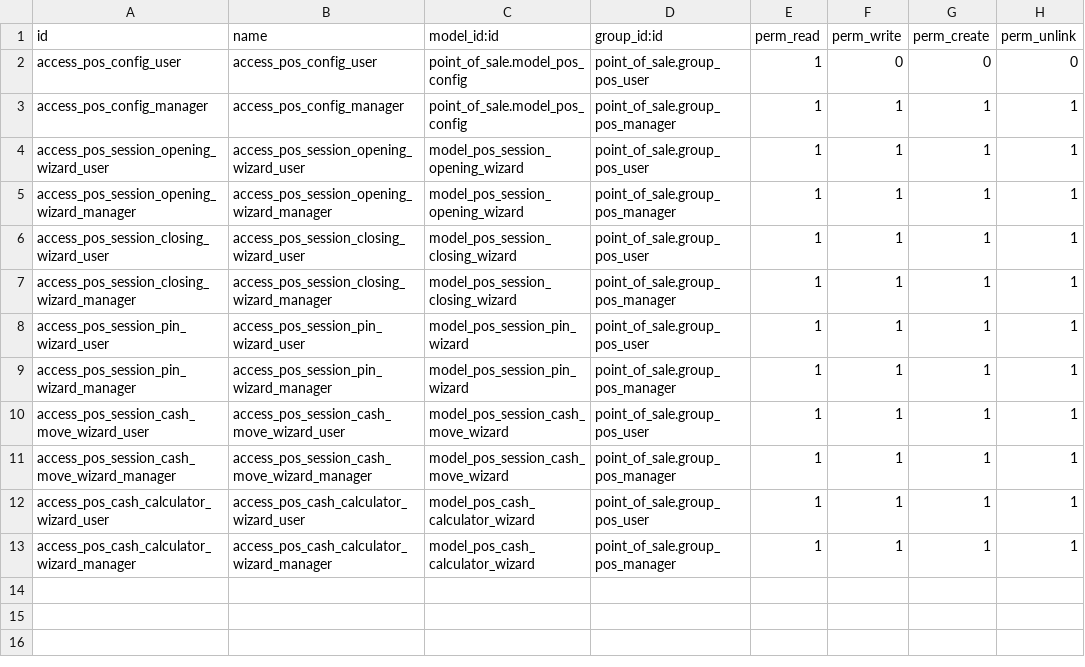
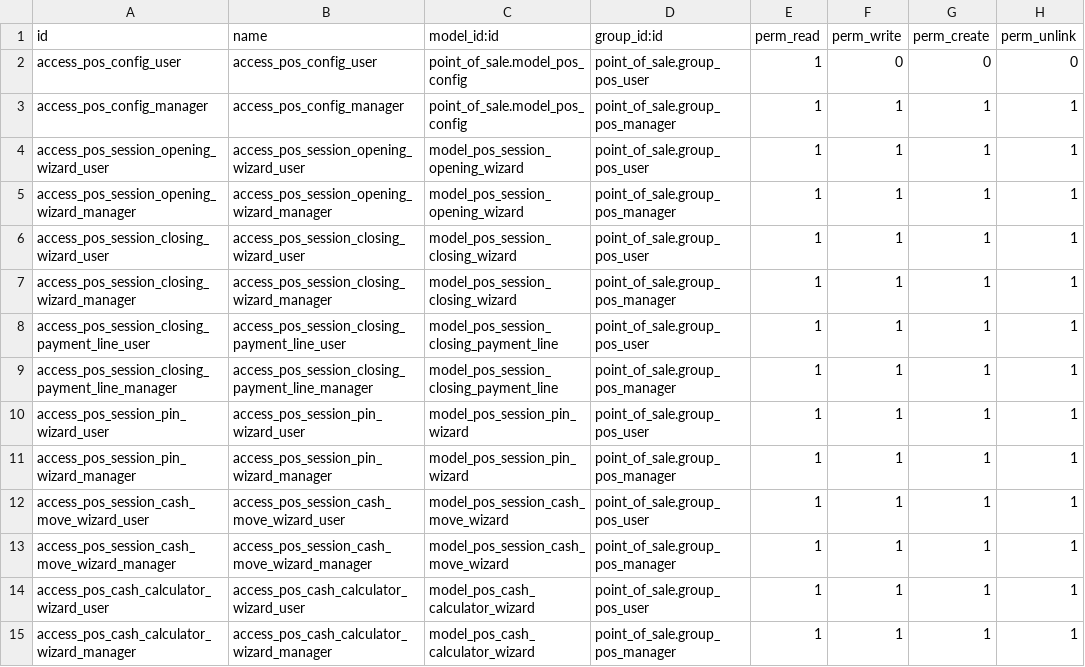
Before and after one commit to xtendoo-corporation/xtendoo, a CSV file: pos_conventional/security/ir.model.access.csv, drawn as a sheet.

Commit message:
update inherit closing_popup

```diff
--- a/pos_conventional/security/ir.model.access.csv
+++ b/pos_conventional/security/ir.model.access.csv
@@ -7,2 +7,4 @@ access_pos_session_closing_wizard_user,access_pos_session_closing_wizard_user,mo
 access_pos_session_closing_wizard_manager,access_pos_session_closing_wizard_manager,model_pos_session_closing_wizard,point_of_sale.group_pos_manager,1,1,1,1
+access_pos_session_closing_payment_line_user,access_pos_session_closing_payment_line_user,model_pos_session_closing_payment_line,point_of_sale.group_pos_user,1,1,1,1
+access_pos_session_closing_payment_line_manager,access_pos_session_closing_payment_line_manager,model_pos_session_closing_payment_line,point_of_sale.group_pos_manager,1,1,1,1
 access_pos_session_pin_wizard_user,access_pos_session_pin_wizard_user,model_pos_session_pin_wizard,point_of_sale.group_pos_user,1,1,1,1
```
Also changed, not shown: 10 other files.
